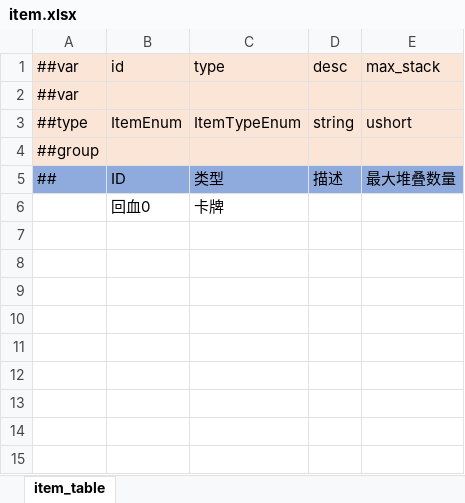
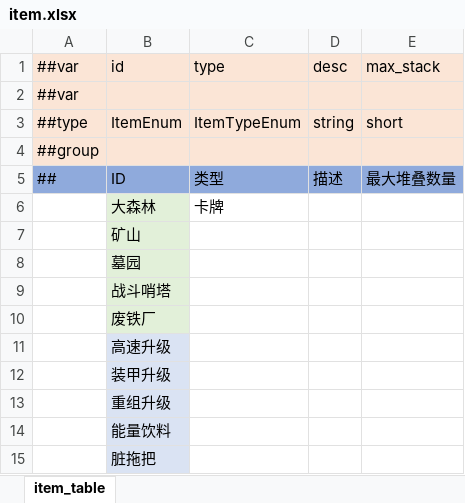
Before and after one commit to Unity-Devlop/Project-SS, an Excel workbook: Excel/Datas/item.xlsx, sheet item_table, drawn as a sheet; values as stored, in another font and other column widths than the file's, no borders; the diff names each change by its address in the sheet, - before the commit and + after, or states it on an @@ line.

```diff
--- a/Excel/Datas/item.xlsx (sheet item_table)
+++ b/Excel/Datas/item.xlsx (sheet item_table)
-E3: ushort
+E3: short
-B6: 回血0
+B6: 大森林
-B6 fill: none
+B6 fill: #E2F0D9
+row 7:  | 矿山
+row 8:  | 墓园
+row 9:  | 战斗哨塔
+row 10:  | 废铁厂
+row 11:  | 高速升级
+row 12:  | 装甲升级
+row 13:  | 重组升级
+row 14:  | 能量饮料
+row 15:  | 脏拖把
```
Also changed, not shown: Excel/Datas/__enums__.xlsx, Excel/Datas/card_item.xlsx, 16 other files.
